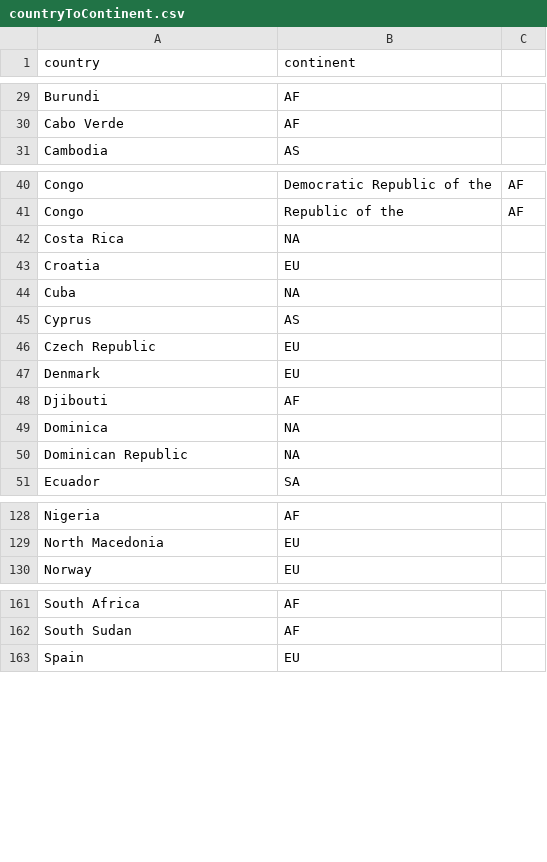
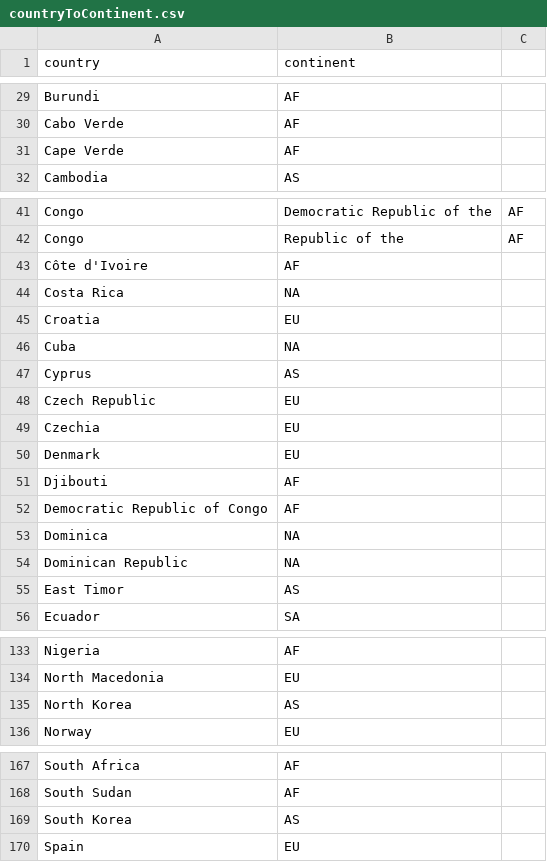
Before and after one commit to mattkje/course-project-datavis, a CSV file: backend/datasets/countryToContinent.csv, drawn as a sheet; only a part is shown, gaps mark what is left out; the diff names each change by its address in the sheet, - before the commit and + after, or states it on an @@ line.

```diff
--- a/backend/datasets/countryToContinent.csv
+++ b/backend/datasets/countryToContinent.csv
+row 31: Cape Verde | AF
+row 43: Côte d'Ivoire | AF
+row 49: Czechia | EU
+row 52: Democratic Republic of Congo | AF
+row 55: East Timor | AS
+row 135: North Korea | AS
+row 169: South Korea | AS
```
Also changed, not shown: 6 other files.
